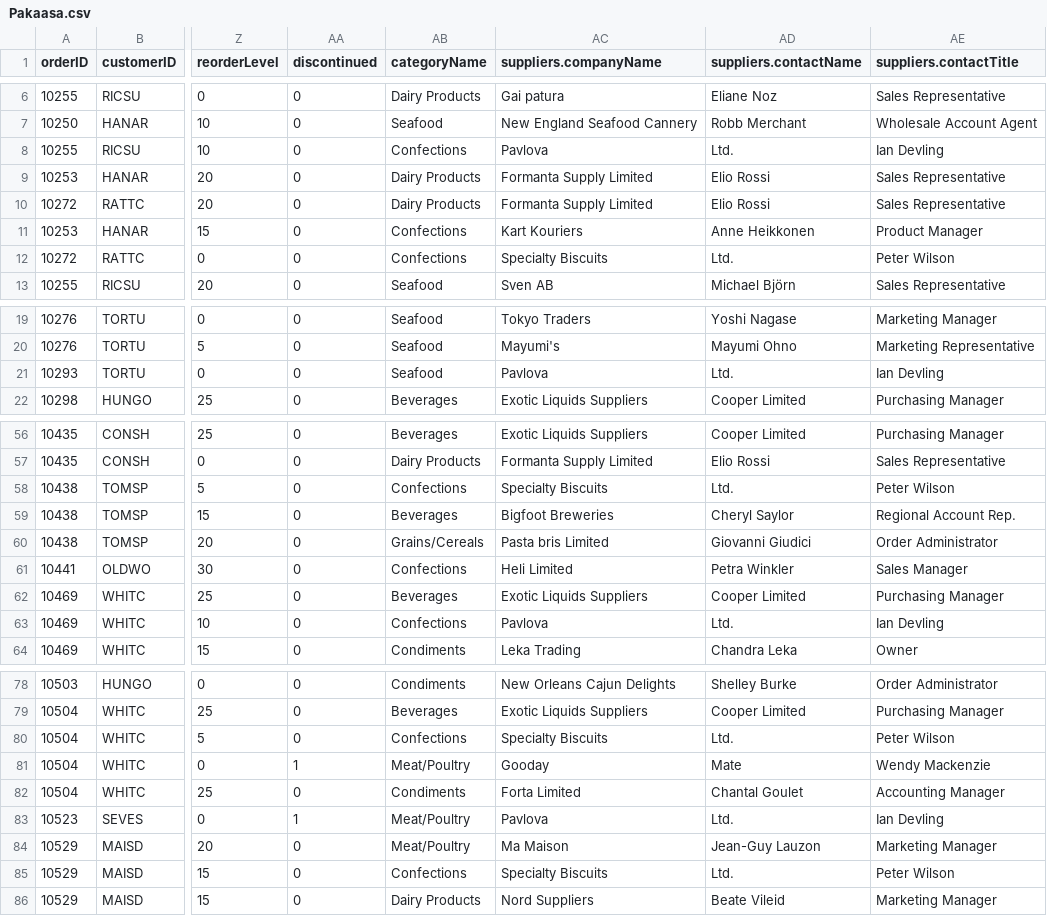
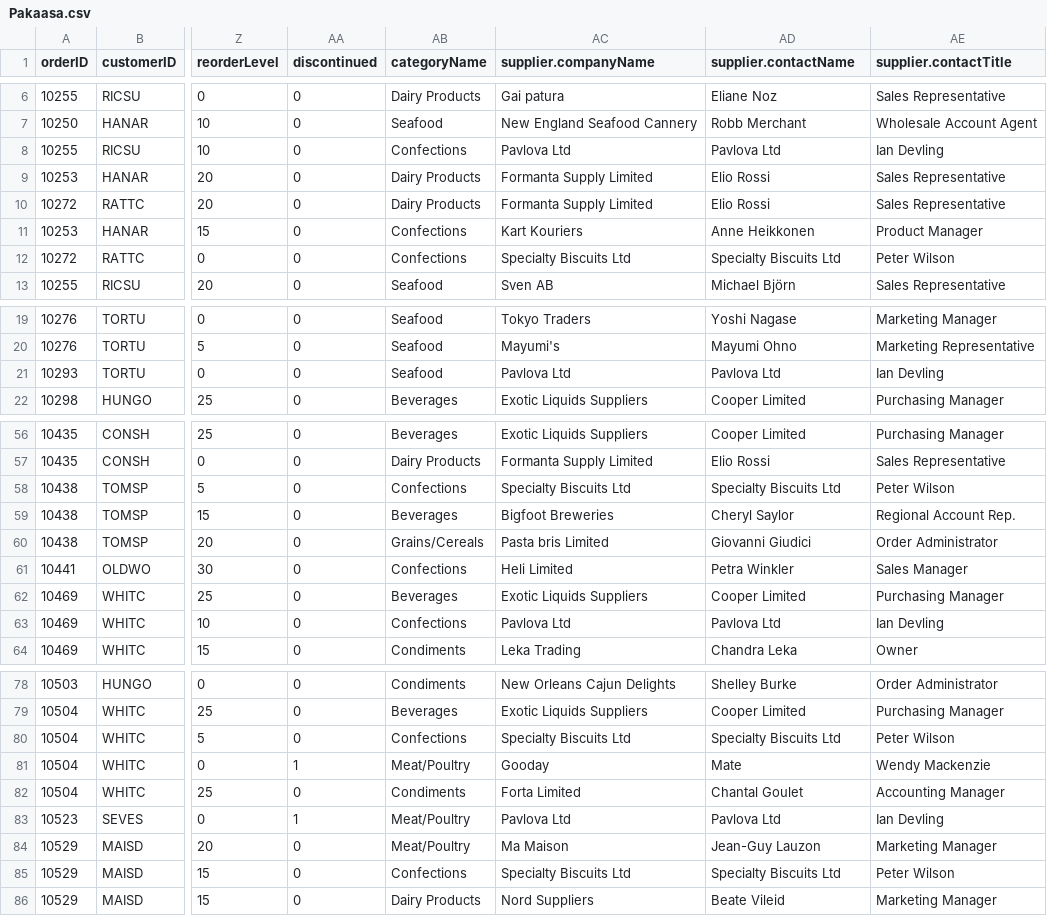
Before and after one commit to piusnmuhumuza/paakasa, a CSV file: Pakaasa.csv, drawn as a sheet; only a part is shown, gaps mark what is left out; the diff covers the shown part only; the diff names each change by its address in the sheet, - before the commit and + after, or states it on an @@ line.

```diff
--- a/Pakaasa.csv
+++ b/Pakaasa.csv
-AC1: suppliers.companyName
+AC1: supplier.companyName
-AD1: suppliers.contactName
+AD1: supplier.contactName
-AE1: suppliers.contactTitle
+AE1: supplier.contactTitle
-AC8 (supplier.companyName): Pavlova
+AC8 (supplier.companyName): Pavlova Ltd
-AD8 (supplier.contactName): Ltd.
+AD8 (supplier.contactName): Pavlova Ltd
-AC12 (supplier.companyName): Specialty Biscuits
+AC12 (supplier.companyName): Specialty Biscuits Ltd
-AD12 (supplier.contactName): Ltd.
+AD12 (supplier.contactName): Specialty Biscuits Ltd
-AC21 (supplier.companyName): Pavlova
+AC21 (supplier.companyName): Pavlova Ltd
-AD21 (supplier.contactName): Ltd.
+AD21 (supplier.contactName): Pavlova Ltd
-AC58 (supplier.companyName): Specialty Biscuits
+AC58 (supplier.companyName): Specialty Biscuits Ltd
-AD58 (supplier.contactName): Ltd.
+AD58 (supplier.contactName): Specialty Biscuits Ltd
-AC63 (supplier.companyName): Pavlova
+AC63 (supplier.companyName): Pavlova Ltd
-AD63 (supplier.contactName): Ltd.
+AD63 (supplier.contactName): Pavlova Ltd
-AC80 (supplier.companyName): Specialty Biscuits
+AC80 (supplier.companyName): Specialty Biscuits Ltd
-AD80 (supplier.contactName): Ltd.
+AD80 (supplier.contactName): Specialty Biscuits Ltd
-AC83 (supplier.companyName): Pavlova
+AC83 (supplier.companyName): Pavlova Ltd
-AD83 (supplier.contactName): Ltd.
+AD83 (supplier.contactName): Pavlova Ltd
-AC85 (supplier.companyName): Specialty Biscuits
+AC85 (supplier.companyName): Specialty Biscuits Ltd
-AD85 (supplier.contactName): Ltd.
+AD85 (supplier.contactName): Specialty Biscuits Ltd
```
Also changed, not shown: 8 edited cells elsewhere in this file, 2 other files.
